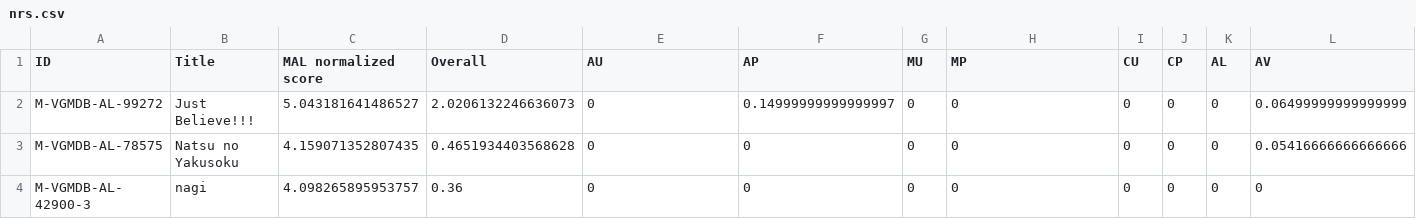
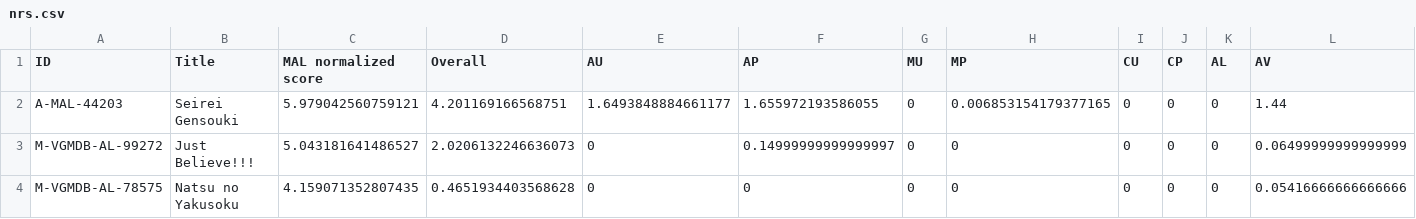
Before and after one commit to btmxh/nrs-impl, a CSV file: output/nrs.csv, drawn as a sheet; only a part is shown; the shorter side is filled out with more unchanged rows; rows hold the shown columns only; the diff names each change by its address in the sheet, - before the commit and + after, or states it on an @@ line.

Commit message:
[rank] Seirei Gensouki

```diff
--- a/output/nrs.csv
+++ b/output/nrs.csv
+row 2: A-MAL-44203 | Seirei Gensouki | 5.979042560759121 | 4.201169166568751 | 1.6493848884661177 | 1.655972193586055 | 0 | 0.006853154179377165 | 0 | 0 | 0 | 1.44
```
Also changed, not shown: 5 other files.
